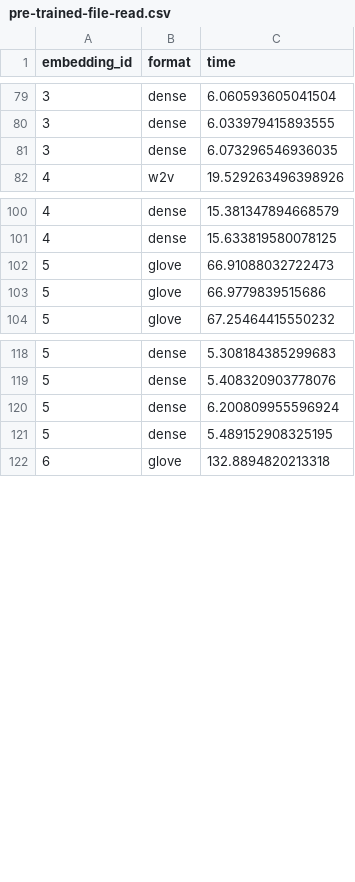
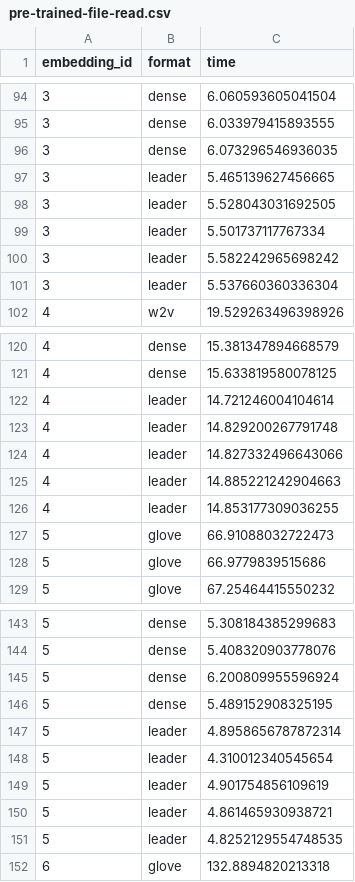
Before and after one commit to blester125/word-vectors, a CSV file: benchmark/pre-trained-file-read.csv, drawn as a sheet; only a part is shown, gaps mark what is left out; the diff covers the shown part only; the diff names each change by its address in the sheet, - before the commit and + after, or states it on an @@ line.

```diff
--- a/benchmark/pre-trained-file-read.csv
+++ b/benchmark/pre-trained-file-read.csv
+row 97: 3 | leader | 5.465139627456665
+row 98: 3 | leader | 5.528043031692505
+row 99: 3 | leader | 5.501737117767334
+row 100: 3 | leader | 5.582242965698242
+row 101: 3 | leader | 5.537660360336304
+row 122: 4 | leader | 14.721246004104614
+row 123: 4 | leader | 14.829200267791748
+row 124: 4 | leader | 14.827332496643066
+row 125: 4 | leader | 14.885221242904663
+row 126: 4 | leader | 14.853177309036255
+row 147: 5 | leader | 4.8958656787872314
+row 148: 5 | leader | 4.310012340545654
+row 149: 5 | leader | 4.901754856109619
+row 150: 5 | leader | 4.861465930938721
+row 151: 5 | leader | 4.8252129554748535
```
Also changed, not shown: 20 added rows elsewhere in this file, benchmark/pre-trained-file-size.csv, 14 other files.
